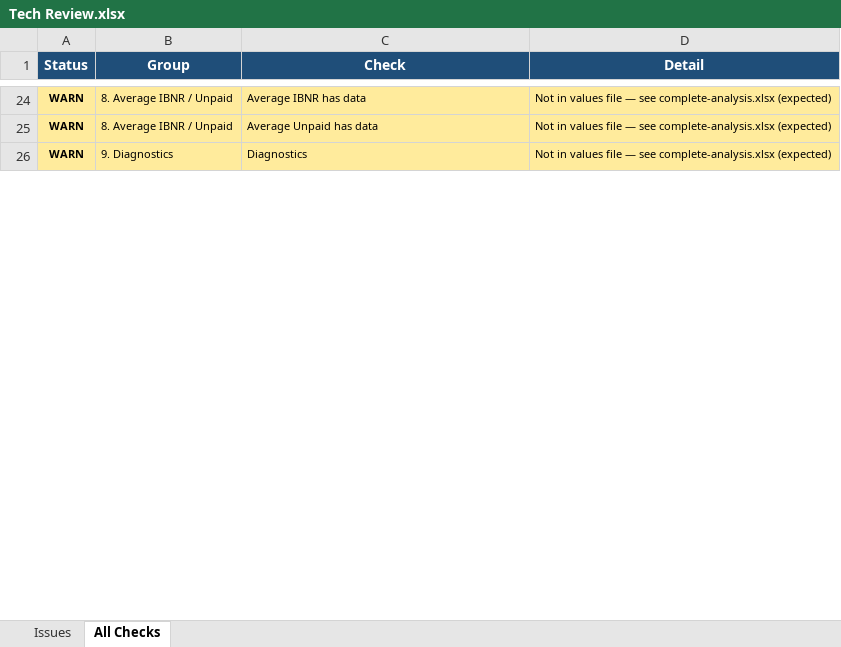
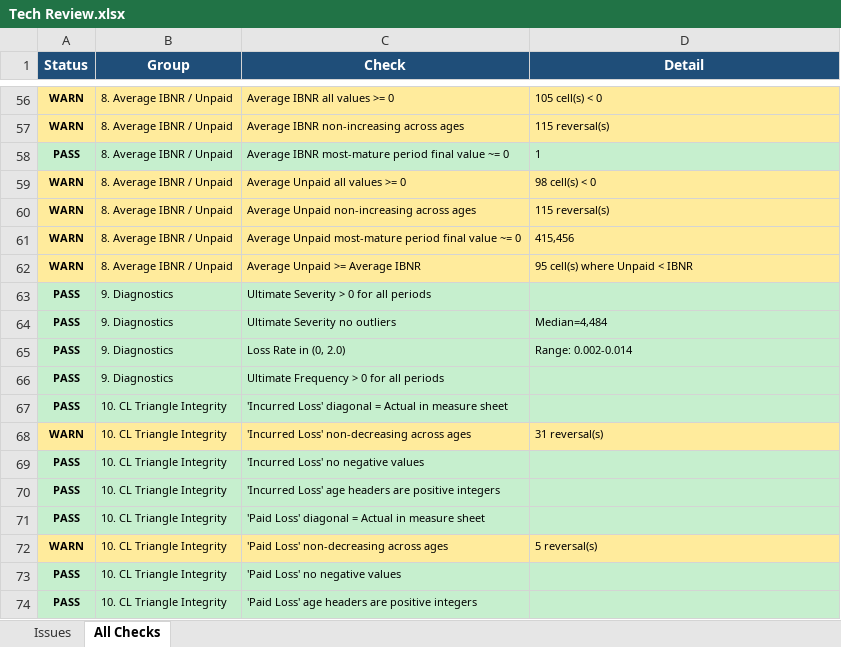
Before and after one commit to cas-team-analyst/claude-code, an Excel workbook: sample-data/sample-run/Tech Review.xlsx, sheet All Checks, drawn as a sheet; only a part is shown, gaps mark what is left out; values as stored, in another font and other column widths than the file's, no borders; removed rows and columns are numbered as before the commit, all else as after; the diff covers the shown part only; the diff names each change by its address in the sheet, - before the commit and + after, or states it on an @@ line.

```diff
--- a/sample-data/sample-run/Tech Review.xlsx (sheet All Checks)
+++ b/sample-data/sample-run/Tech Review.xlsx (sheet All Checks)
-C56 (Check): Average IBNR has data
+C56 (Check): Average IBNR all values >= 0
-D56 (Detail): Not in values file — see complete-analysis.xlsx (expected)
+D56 (Detail): 105 cell(s) < 0
+row 57: WARN | 8. Average IBNR / Unpaid | Average IBNR non-increasing across ages | 115 reversal(s)
+row 58: PASS | 8. Average IBNR / Unpaid | Average IBNR most-mature period final value ~= 0 | 1
+row 59: WARN | 8. Average IBNR / Unpaid | Average Unpaid all values >= 0 | 98 cell(s) < 0
+row 60: WARN | 8. Average IBNR / Unpaid | Average Unpaid non-increasing across ages | 115 reversal(s)
+row 61: WARN | 8. Average IBNR / Unpaid | Average Unpaid most-mature period final value ~= 0 | 415,456
-C62 (Check): Average Unpaid has data
+C62 (Check): Average Unpaid >= Average IBNR
-D62 (Detail): Not in values file — see complete-analysis.xlsx (expected)
+D62 (Detail): 95 cell(s) where Unpaid < IBNR
-row 26: WARN | 9. Diagnostics | Diagnostics | Not in values file — see complete-analysis.xlsx (expected)
+row 63: PASS | 9. Diagnostics | Ultimate Severity > 0 for all periods
+row 64: PASS | 9. Diagnostics | Ultimate Severity no outliers | Median=4,484
+row 65: PASS | 9. Diagnostics | Loss Rate in (0, 2.0) | Range: 0.002-0.014
+row 66: PASS | 9. Diagnostics | Ultimate Frequency > 0 for all periods
+row 67: PASS | 10. CL Triangle Integrity | 'Incurred Loss' diagonal = Actual in measure sheet
+row 68: WARN | 10. CL Triangle Integrity | 'Incurred Loss' non-decreasing across ages | 31 reversal(s)
+row 69: PASS | 10. CL Triangle Integrity | 'Incurred Loss' no negative values
+row 70: PASS | 10. CL Triangle Integrity | 'Incurred Loss' age headers are positive integers
+row 71: PASS | 10. CL Triangle Integrity | 'Paid Loss' diagonal = Actual in measure sheet
+row 72: WARN | 10. CL Triangle Integrity | 'Paid Loss' non-decreasing across ages | 5 reversal(s)
+row 73: PASS | 10. CL Triangle Integrity | 'Paid Loss' no negative values
+row 74: PASS | 10. CL Triangle Integrity | 'Paid Loss' age headers are positive integers
```
Also changed, not shown: 49 added rows, 2 removed rows, 22 edited cells and cell formats elsewhere in this sheet, sheet Issues, 9 other files.
